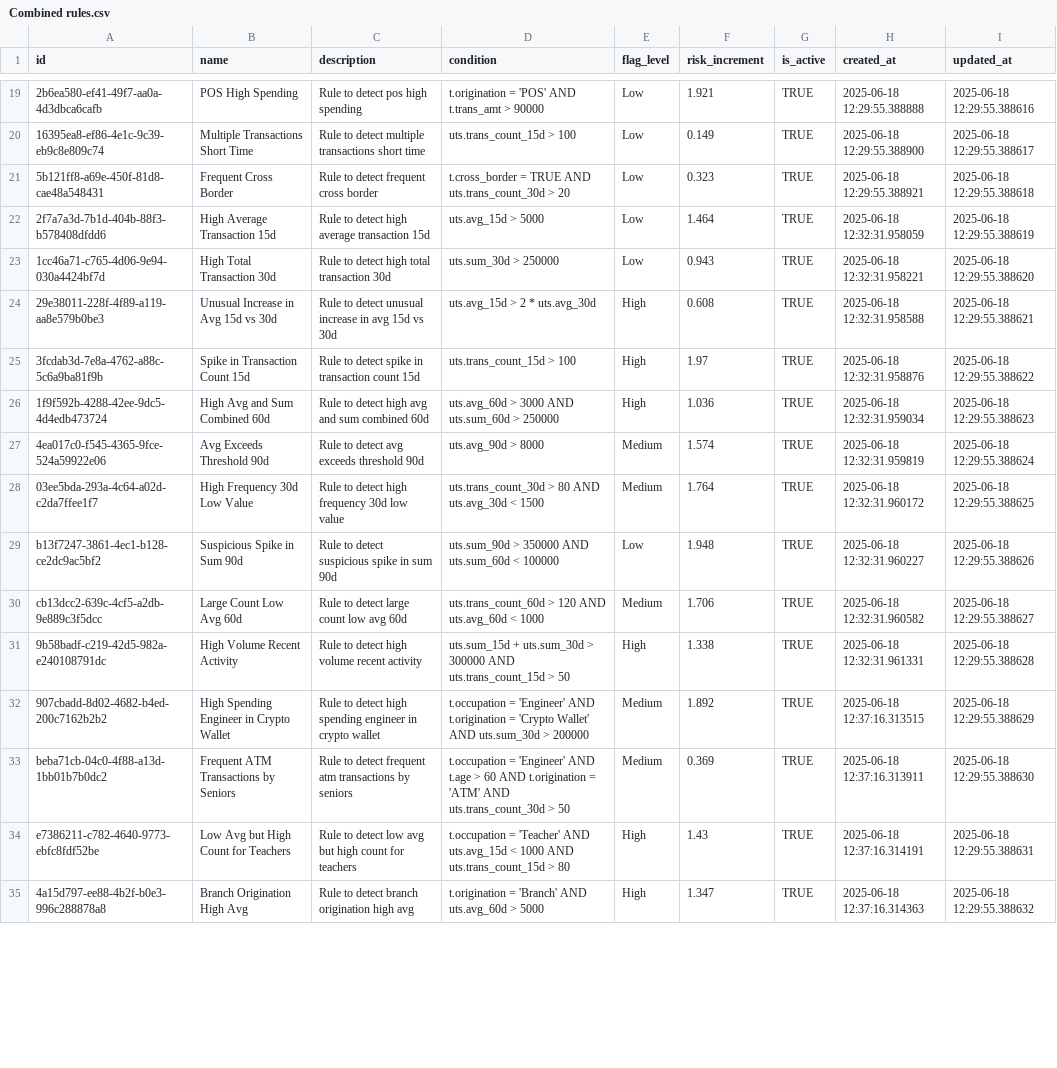
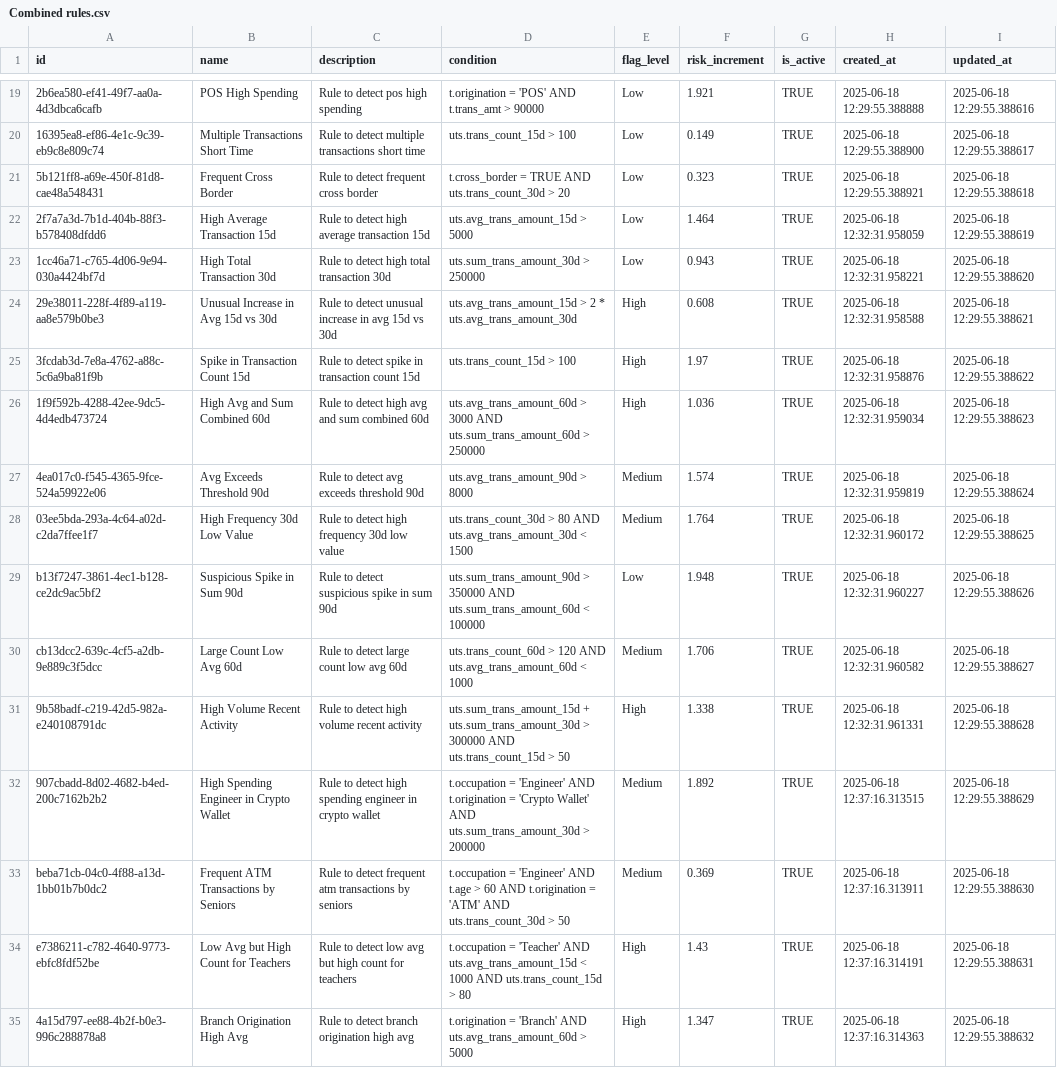
Before and after one commit to SparshMaheshwari16/transaction-monitoring-backend, a CSV file: Sample data/Combined rules.csv, drawn as a sheet; only a part is shown, gaps mark what is left out; the diff covers the shown part only; the diff names each change by its address in the sheet, - before the commit and + after, or states it on an @@ line.

Commit message:
fix: correct condition syntax in transaction monitoring rules

```diff
--- a/Sample data/Combined rules.csv
+++ b/Sample data/Combined rules.csv
-D22 (condition): uts.avg_15d > 5000
+D22 (condition): uts.avg_trans_amount_15d > 5000
-D23 (condition): uts.sum_30d > 250000
+D23 (condition): uts.sum_trans_amount_30d > 250000
-D24 (condition): uts.avg_15d > 2 * uts.avg_30d
+D24 (condition): uts.avg_trans_amount_15d > 2 * uts.avg_trans_amount_30d
-D26 (condition): uts.avg_60d > 3000 AND uts.sum_60d > 250000
+D26 (condition): uts.avg_trans_amount_60d > 3000 AND uts.sum_trans_amount_60d > 250000
-D27 (condition): uts.avg_90d > 8000
+D27 (condition): uts.avg_trans_amount_90d > 8000
-D28 (condition): …80 AND uts.avg_30d < 1500
+D28 (condition): …80 AND uts.avg_trans_amount_30d < 1500
-D29 (condition): uts.sum_90d > 350000 AND uts.sum_60d < 100000
+D29 (condition): uts.sum_trans_amount_90d > 350000 AND uts.sum_trans_amount_60d < 100000
-D30 (condition): …120 AND uts.avg_60d < 1000
+D30 (condition): …120 AND uts.avg_trans_amount_60d < 1000
-D31 (condition): uts.sum_15d + uts.sum_30d > 300000…
+D31 (condition): uts.sum_trans_amount_15d + uts.sum_trans_amount_30d > 300000…
-D32 (condition): …Wallet' AND uts.sum_30d > 200000
+D32 (condition): …Wallet' AND uts.sum_trans_amount_30d > 200000
-D34 (condition): …'Teacher' AND uts.avg_15d < 1000…
+D34 (condition): …'Teacher' AND uts.avg_trans_amount_15d < 1000…
-D35 (condition): …'Branch' AND uts.avg_60d > 5000
+D35 (condition): …'Branch' AND uts.avg_trans_amount_60d > 5000
```
Also changed, not shown: 18 edited cells elsewhere in this file.
